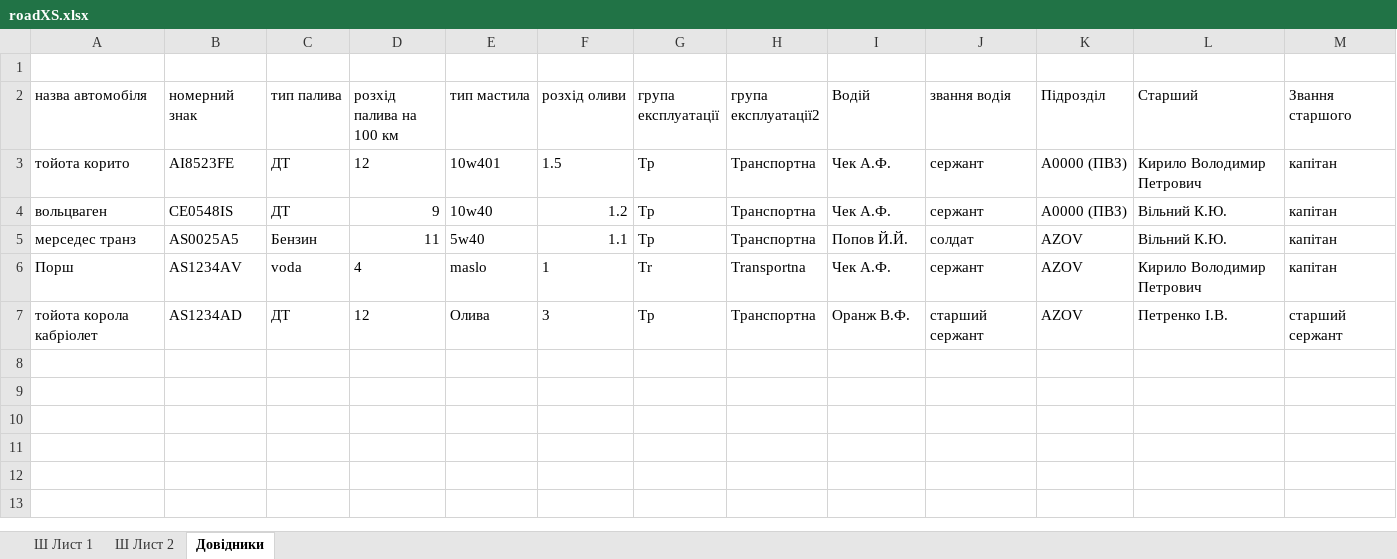
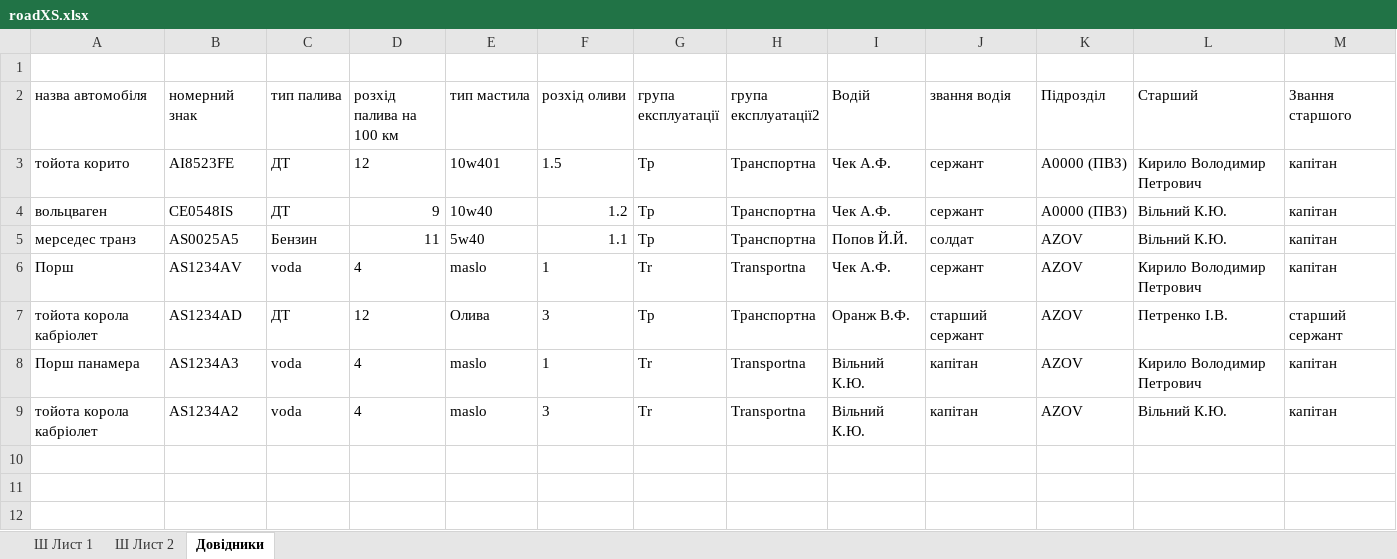
Before and after one commit to mikhail2574/project-road-map, an Excel workbook: src/backend/fileStorage/excel/roadXS.xlsx, sheet Довідники, drawn as a sheet; only a part is shown; values as stored, in another font and other column widths than the file's, no borders; table styles not drawn; removed rows and columns are numbered as before the commit, all else as after; rows hold the shown columns only; the diff names each change by its address in the sheet, - before the commit and + after, or states it on an @@ line.

```diff
--- a/src/backend/fileStorage/excel/roadXS.xlsx (sheet Довідники)
+++ b/src/backend/fileStorage/excel/roadXS.xlsx (sheet Довідники)
-row 8: (empty)
-row 9: (empty)
+row 8: Порш панамера | AS1234A3 | voda | 4 | maslo | 1 | Tr | Transportna | Вільний К.Ю. | капітан | AZOV | Кирило Володимир Петрович | капітан
+row 9: тойота корола кабріолет | AS1234A2 | voda | 4 | maslo | 3 | Tr | Transportna | Вільний К.Ю. | капітан | AZOV | Вільний К.Ю. | капітан
+row 11: (empty)
+row 12: (empty)
```
Also changed, not shown: 10 other files.
